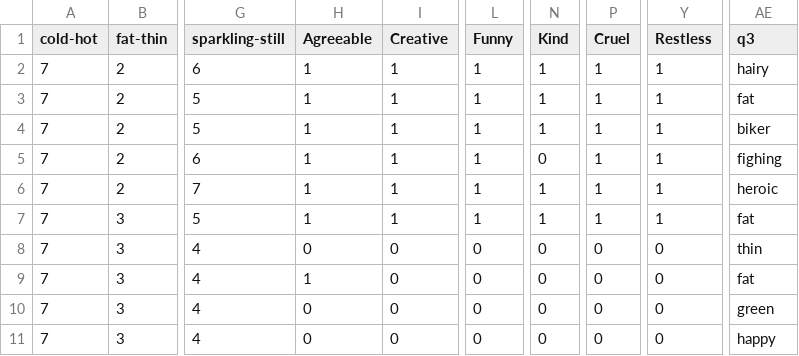
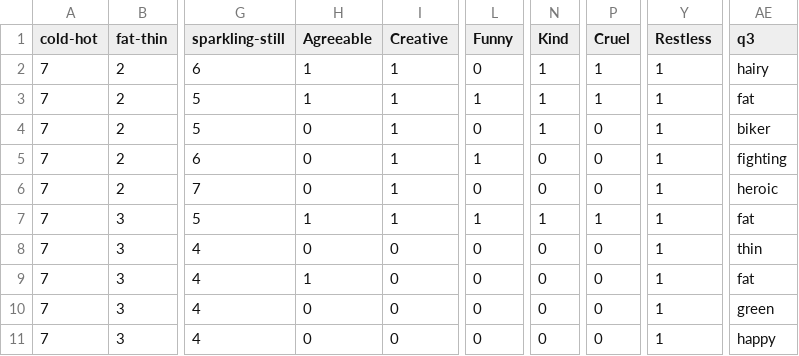
Before and after one commit to joejcollins/captain-scarlet, a CSV file: dummy-data.csv, drawn as a sheet; only a part is shown, gaps mark what is left out; the diff names each change by its address in the sheet, - before the commit and + after, or states it on an @@ line.

```diff
--- a/dummy-data.csv
+++ b/dummy-data.csv
-L2 (Funny): 1
+L2 (Funny): 0
-H4:H6 (Agreeable): 1
+H4:H6 (Agreeable): 0
-L4 (Funny): 1
+L4 (Funny): 0
-P4:P6 (Cruel): 1
+P4:P6 (Cruel): 0
-AE5 (q3): fighing
+AE5 (q3): fighting
-L6 (Funny): 1
+L6 (Funny): 0
-N6 (Kind): 1
+N6 (Kind): 0
-Y8:Y11 (Restless): 0
+Y8:Y11 (Restless): 1
```
Also changed, not shown: 2 other files.
